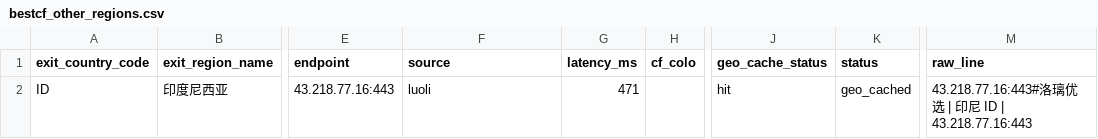
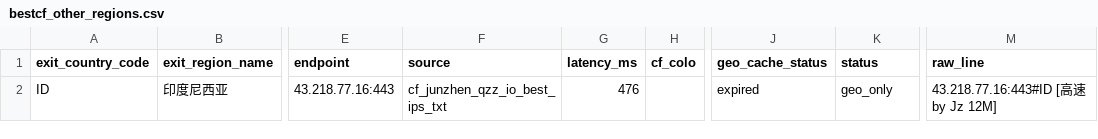
Before and after one commit to User-Pass320/bestcf-auto, a CSV file: public/bestcf_other_regions.csv, drawn as a sheet; only a part is shown, gaps mark what is left out; the diff names each change by its address in the sheet, - before the commit and + after, or states it on an @@ line.

```diff
--- a/public/bestcf_other_regions.csv
+++ b/public/bestcf_other_regions.csv
-F2 (source): luoli
+F2 (source): cf_junzhen_qzz_io_best_ips_txt
-G2 (latency_ms): 471
+G2 (latency_ms): 476
-J2 (geo_cache_status): hit
+J2 (geo_cache_status): expired
-K2 (status): geo_cached
+K2 (status): geo_only
-M2 (raw_line): 43.218.77.16:443#洛璃优选 | 印尼 ID | 43.218.77.16:443
+M2 (raw_line): 43.218.77.16:443#ID [高速 by Jz 12M]
```
Also changed, not shown: public/bestcf_failed.csv, public/bestcf_geo_provider_stats.csv, 4 other files.
